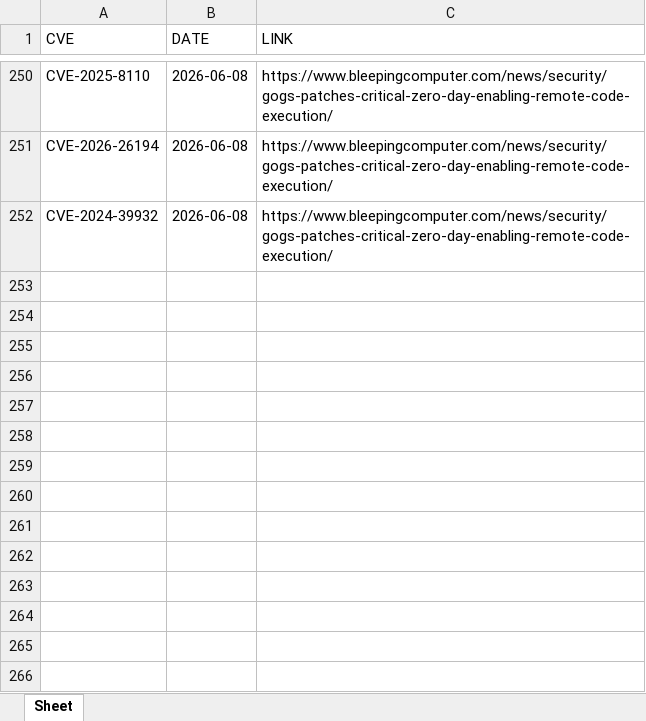
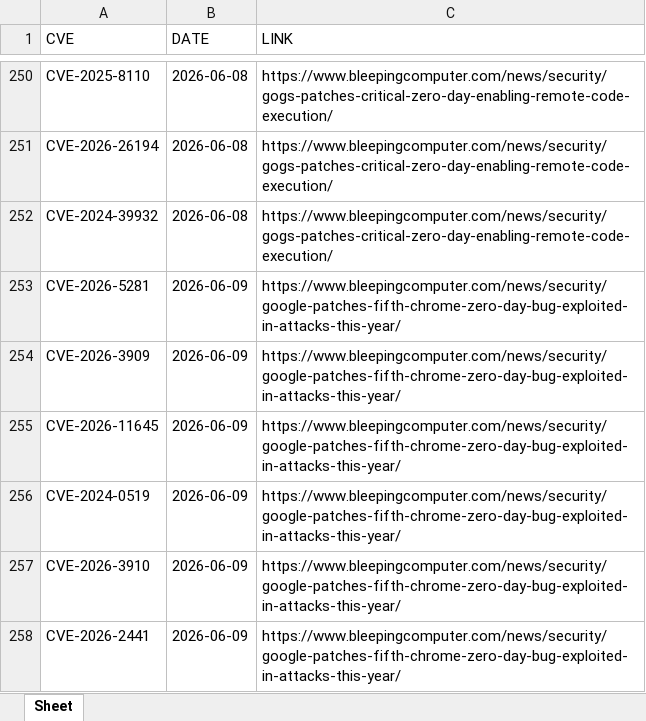
Before and after one commit to thanujbtech-lgtm/bleeping_cve, an Excel workbook: data.xlsx, sheet Sheet, drawn as a sheet; only a part is shown, gaps mark what is left out; values as stored, in another font and other column widths than the file's, no borders; the diff names each change by its address in the sheet, - before the commit and + after, or states it on an @@ line.

```diff
--- a/data.xlsx (sheet Sheet)
+++ b/data.xlsx (sheet Sheet)
+row 253: CVE-2026-5281 | 2026-06-09 | https://www.bleepingcomputer.com/news/security/google-patches-fifth-chrome-zero-day-bug-exploited-in-attacks-this-year/
+row 254: CVE-2026-3909 | 2026-06-09 | https://www.bleepingcomputer.com/news/security/google-patches-fifth-chrome-zero-day-bug-exploited-in-attacks-this-year/
+row 255: CVE-2026-11645 | 2026-06-09 | https://www.bleepingcomputer.com/news/security/google-patches-fifth-chrome-zero-day-bug-exploited-in-attacks-this-year/
+row 256: CVE-2024-0519 | 2026-06-09 | https://www.bleepingcomputer.com/news/security/google-patches-fifth-chrome-zero-day-bug-exploited-in-attacks-this-year/
+row 257: CVE-2026-3910 | 2026-06-09 | https://www.bleepingcomputer.com/news/security/google-patches-fifth-chrome-zero-day-bug-exploited-in-attacks-this-year/
+row 258: CVE-2026-2441 | 2026-06-09 | https://www.bleepingcomputer.com/news/security/google-patches-fifth-chrome-zero-day-bug-exploited-in-attacks-this-year/
```
